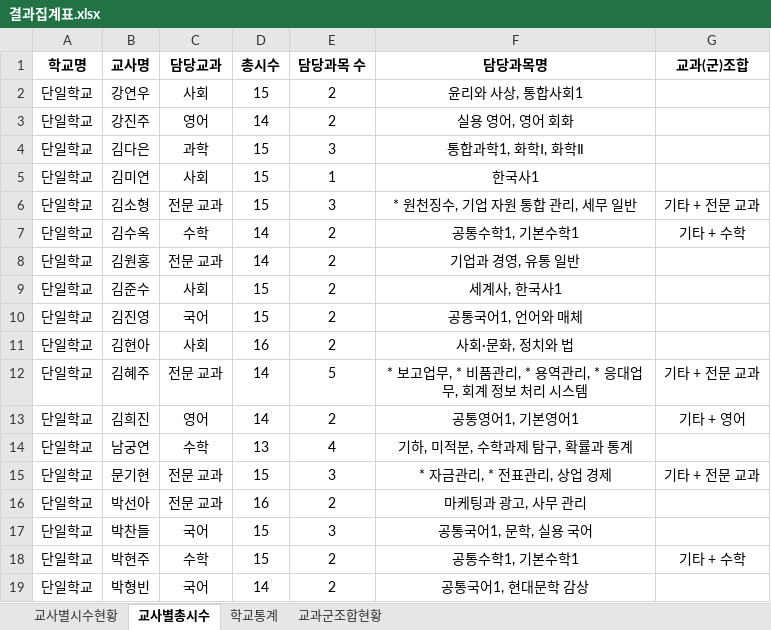
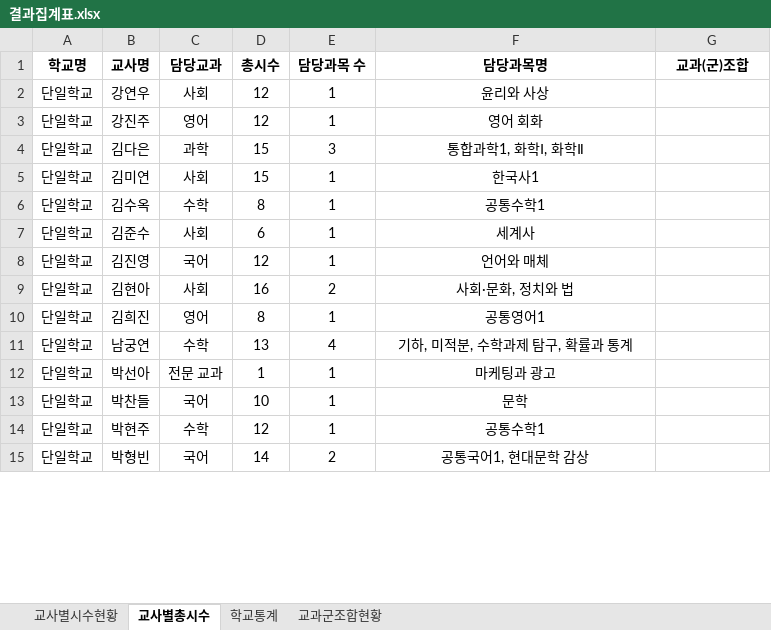
Before and after one commit to ngryun/NEIS-Hours-Calculator, an Excel workbook: 결과집계표.xlsx, sheet 교사별총시수, drawn as a sheet; only a part is shown; values as stored, in another font and other column widths than the file's, no borders; removed rows and columns are numbered as before the commit, all else as after; the diff covers the shown part only; the diff names each change by its address in the sheet, - before the commit and + after, or states it on an @@ line.

```diff
--- a/결과집계표.xlsx (sheet 교사별총시수)
+++ b/결과집계표.xlsx (sheet 교사별총시수)
-D2 (총시수): 15
+D2 (총시수): 12
-E2:E3 (담당과목 수): 2
+E2:E3 (담당과목 수): 1
-F2 (담당과목명): 윤리와 사상, 통합사회1
+F2 (담당과목명): 윤리와 사상
-D3 (총시수): 14
+D3 (총시수): 12
-F3 (담당과목명): 실용 영어, 영어 회화
+F3 (담당과목명): 영어 회화
-row 6: 단일학교 | 김소형 | 전문 교과 | 15 | 3 | * 원천징수, 기업 자원 통합 관리, 세무 일반 | 기타 + 전문 교과
-D6 (총시수): 14
+D6 (총시수): 8
-E6 (담당과목 수): 2
+E6 (담당과목 수): 1
-F6 (담당과목명): 공통수학1, 기본수학1
+F6 (담당과목명): 공통수학1
-G6 (교과(군)조합): 기타 + 수학
+G6 (교과(군)조합): (empty)
-row 8: 단일학교 | 김원홍 | 전문 교과 | 14 | 2 | 기업과 경영, 유통 일반
-D7 (총시수): 15
+D7 (총시수): 6
-E7:E8 (담당과목 수): 2
+E7:E8 (담당과목 수): 1
-F7 (담당과목명): 세계사, 한국사1
+F7 (담당과목명): 세계사
-D8 (총시수): 15
+D8 (총시수): 12
-F8 (담당과목명): 공통국어1, 언어와 매체
+F8 (담당과목명): 언어와 매체
-row 12: 단일학교 | 김혜주 | 전문 교과 | 14 | 5 | * 보고업무, * 비품관리, * 용역관리, * 응대업무, 회계 정보 처리 시스템 | 기타 + 전문 교과
-D10 (총시수): 14
+D10 (총시수): 8
-E10 (담당과목 수): 2
+E10 (담당과목 수): 1
-F10 (담당과목명): 공통영어1, 기본영어1
+F10 (담당과목명): 공통영어1
-G10 (교과(군)조합): 기타 + 영어
+G10 (교과(군)조합): (empty)
-row 15: 단일학교 | 문기현 | 전문 교과 | 15 | 3 | * 자금관리, * 전표관리, 상업 경제 | 기타 + 전문 교과
-D12 (총시수): 16
+D12 (총시수): 1
-E12 (담당과목 수): 2
+E12 (담당과목 수): 1
-F12 (담당과목명): 마케팅과 광고, 사무 관리
+F12 (담당과목명): 마케팅과 광고
-D13 (총시수): 15
+D13 (총시수): 10
-E13 (담당과목 수): 3
+E13 (담당과목 수): 1
-F13 (담당과목명): 공통국어1, 문학, 실용 국어
+F13 (담당과목명): 문학
-D14 (총시수): 15
+D14 (총시수): 12
-E14 (담당과목 수): 2
+E14 (담당과목 수): 1
-F14 (담당과목명): 공통수학1, 기본수학1
+F14 (담당과목명): 공통수학1
-G14 (교과(군)조합): 기타 + 수학
+G14 (교과(군)조합): (empty)
```
Also changed, not shown: 5 removed rows and 42 edited cells elsewhere in this sheet, sheet 교사별시수현황, sheet 학교통계, sheet 교과군조합현황, charts or pictures, 2 other files.
